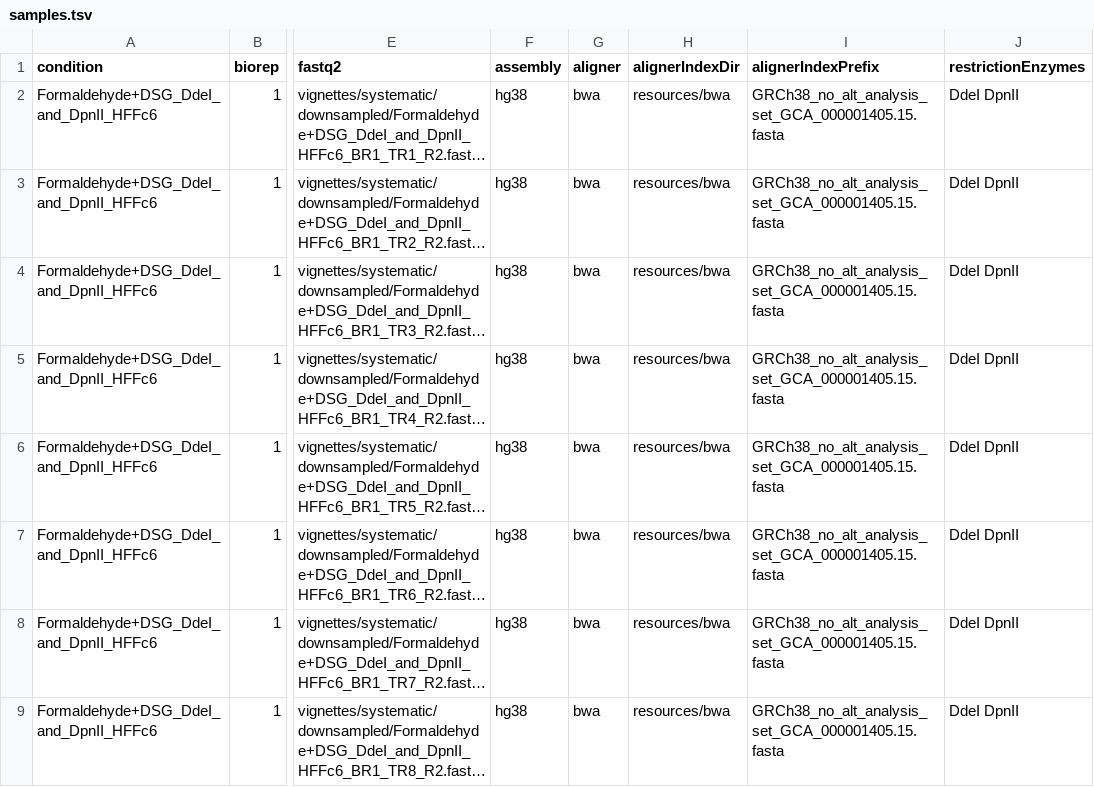
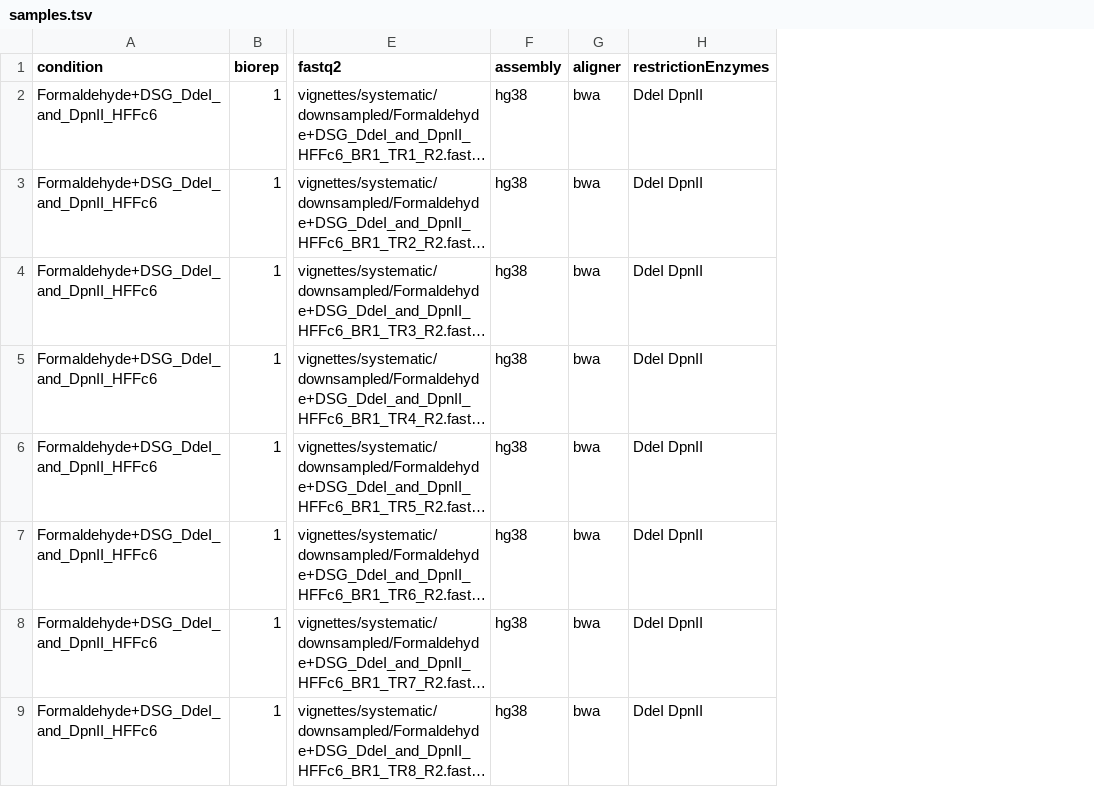
Before and after one commit to bskubi/hich, a TSV file: vignettes/systematic/samples.tsv, drawn as a sheet; only a part is shown, gaps mark what is left out; long unchanged cells end in …; the diff names each change by its address in the sheet, - before the commit and + after, or states it on an @@ line.

Commit message:
Make all-created samplefile

```diff
--- a/vignettes/systematic/samples.tsv
+++ b/vignettes/systematic/samples.tsv
-column H (alignerIndexDir), rows 2-9: all resources/bwa
-column I (alignerIndexPrefix), rows 2-9: all GRCh38_no_alt_analysis_set_GCA_000001405.15.fasta
```
